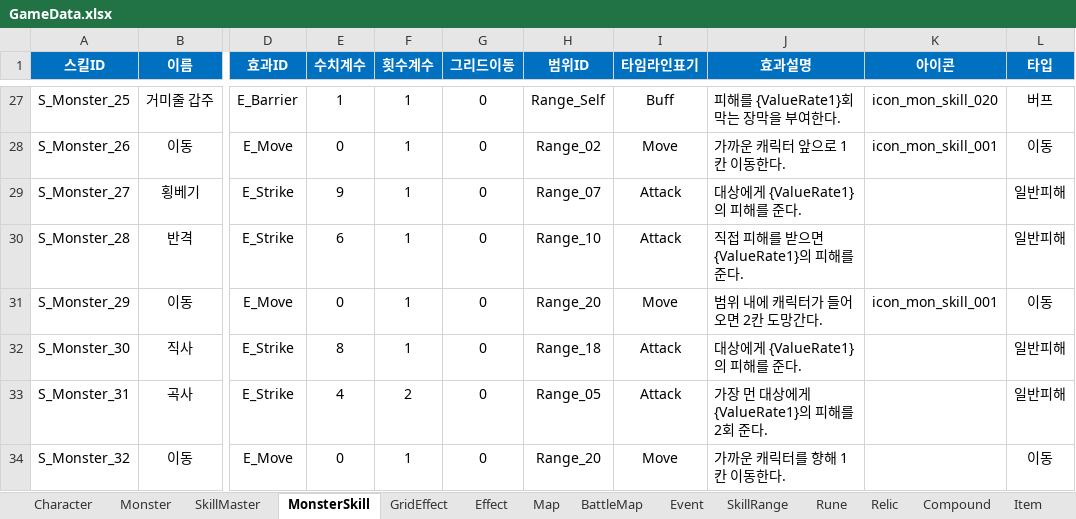
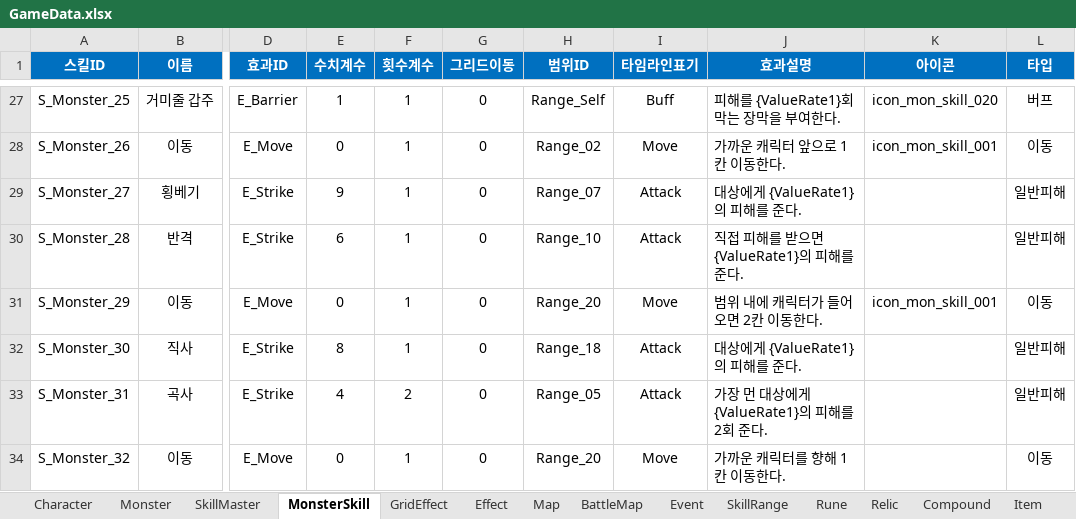
Before and after one commit to BIRANG22/RELIC, an Excel workbook: Assets/ExcelSource/GameData.xlsx, sheet MonsterSkill, drawn as a sheet; only a part is shown, gaps mark what is left out; values as stored, in another font and other column widths than the file's, no borders; the diff names each change by its address in the sheet, - before the commit and + after, or states it on an @@ line.

```diff
--- a/Assets/ExcelSource/GameData.xlsx (sheet MonsterSkill)
+++ b/Assets/ExcelSource/GameData.xlsx (sheet MonsterSkill)
-J31 (효과설명): 범위 내에 캐릭터가 들어오면 2칸 도망간다.
+J31 (효과설명): 범위 내에 캐릭터가 들어오면 2칸 이동한다.
```
Also changed, not shown: sheet BattleMap, sheet Monster, 3 other files.
